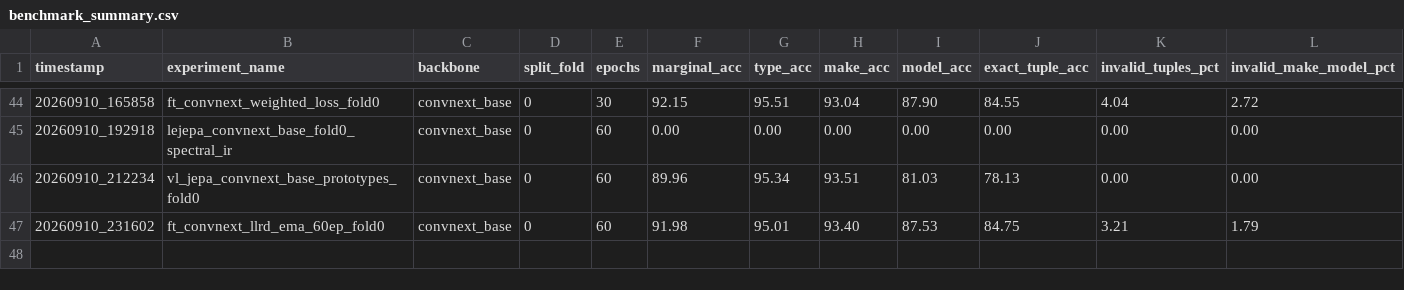
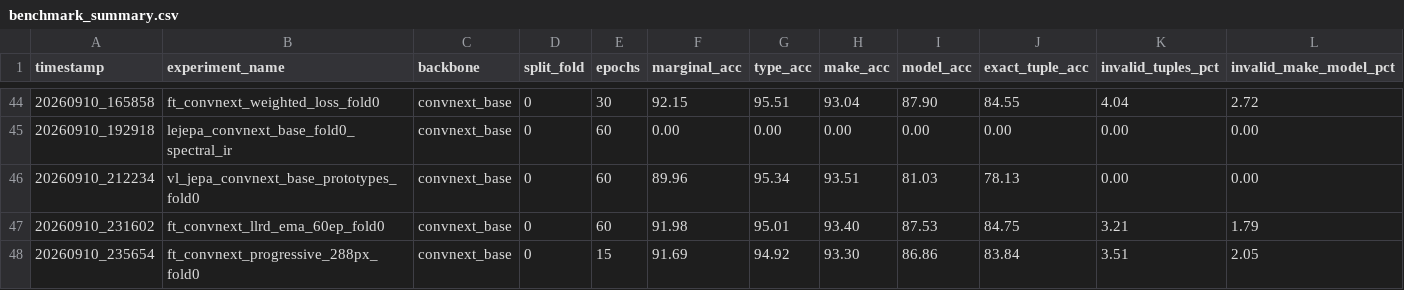
Before and after one commit to PedroPierobon/jepa-fgvc, a CSV file: results/benchmark_summary.csv, drawn as a sheet; only a part is shown, gaps mark what is left out; rows hold the shown columns only; the diff names each change by its address in the sheet, - before the commit and + after, or states it on an @@ line.

Commit message:
feat(finetune): implement progressive resolution fine-tuning at 288px

```diff
--- a/results/benchmark_summary.csv
+++ b/results/benchmark_summary.csv
+row 48: 20260910_235654 | ft_convnext_progressive_288px_fold0 | convnext_base | 0 | 15 | 91.69 | 94.92 | 93.30 | 86.86 | 83.84 | 3.51 | 2.05
```
Also changed, not shown: 2 other files.
